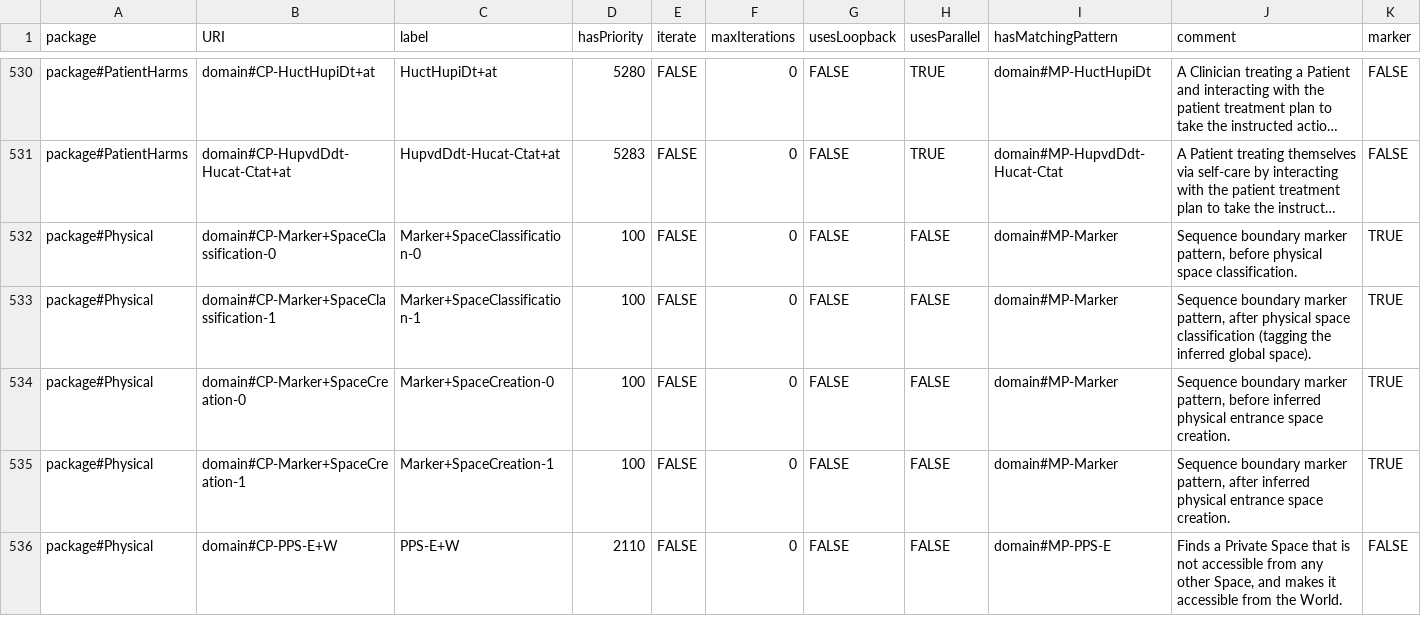
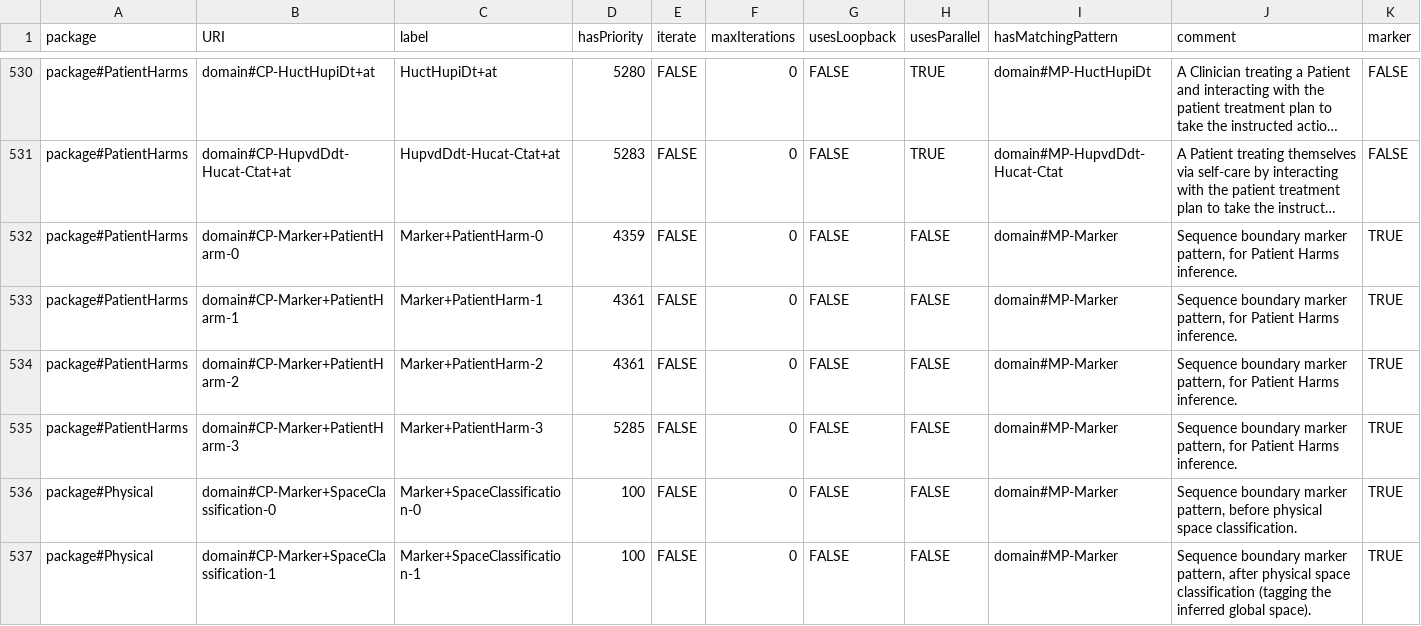
Before and after one commit to Spyderisk/domain-network, a CSV file: csv/ConstructionPattern.csv, drawn as a sheet; only a part is shown, gaps mark what is left out; the shorter side is filled out with more unchanged rows; long unchanged cells end in …; the diff names each change by its address in the sheet, - before the commit and + after, or states it on an @@ line.

```diff
--- a/csv/ConstructionPattern.csv
+++ b/csv/ConstructionPattern.csv
+row 532: package#PatientHarms | domain#CP-Marker+PatientHarm-0 | Marker+PatientHarm-0 | 4359 | FALSE | 0 | FALSE | FALSE | domain#MP-Marker | Sequence boundary marker pattern, for Patient Harms inference. | TRUE
+row 533: package#PatientHarms | domain#CP-Marker+PatientHarm-1 | Marker+PatientHarm-1 | 4361 | FALSE | 0 | FALSE | FALSE | domain#MP-Marker | Sequence boundary marker pattern, for Patient Harms inference. | TRUE
+row 534: package#PatientHarms | domain#CP-Marker+PatientHarm-2 | Marker+PatientHarm-2 | 4361 | FALSE | 0 | FALSE | FALSE | domain#MP-Marker | Sequence boundary marker pattern, for Patient Harms inference. | TRUE
+row 535: package#PatientHarms | domain#CP-Marker+PatientHarm-3 | Marker+PatientHarm-3 | 5285 | FALSE | 0 | FALSE | FALSE | domain#MP-Marker | Sequence boundary marker pattern, for Patient Harms inference. | TRUE
```
Also changed, not shown: csv/ConstructionPredecessor.csv, csv/ConstructionSubsequenceMembers.csv, 2 other files.
